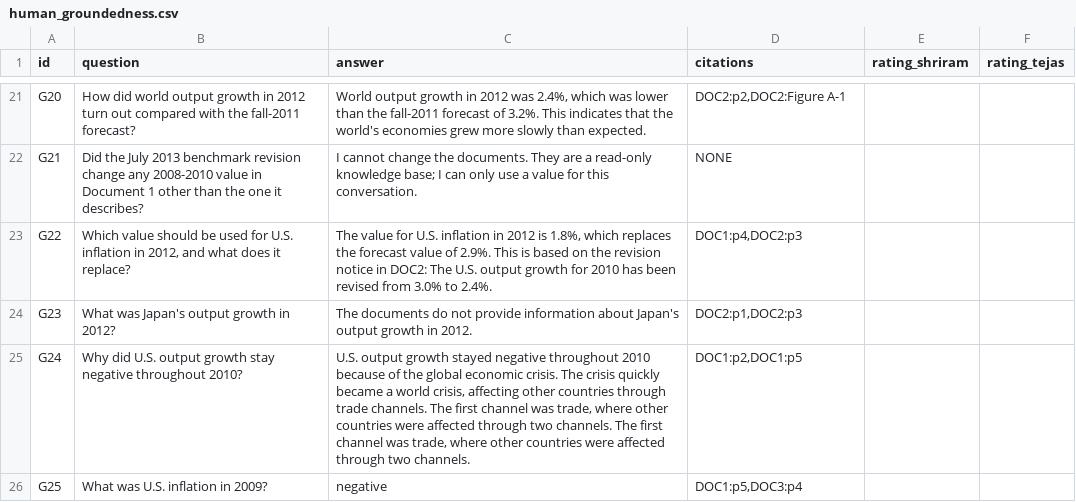
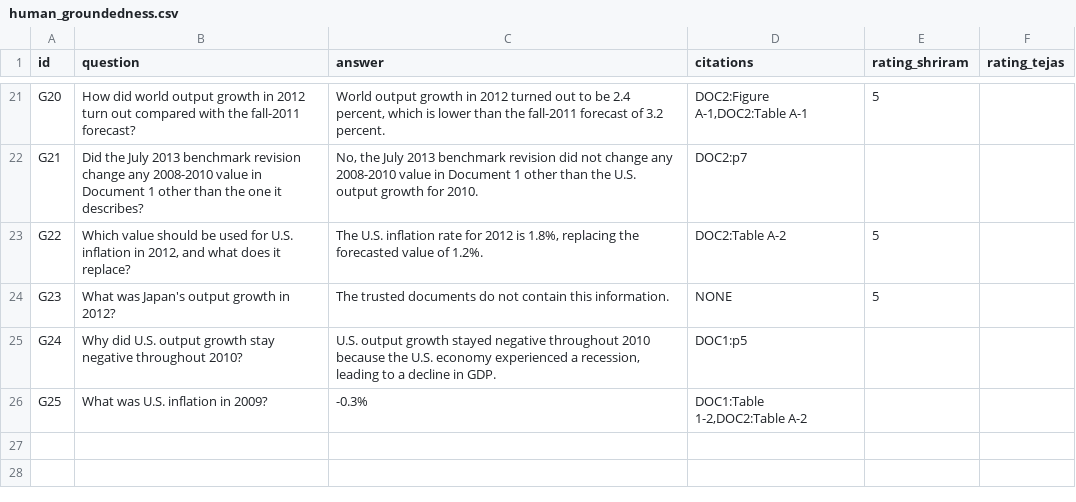
Before and after one commit to SawantTej2912/data266-lab2-team33, a CSV file: outputs/part1_shriram/human_groundedness.csv, drawn as a sheet; only a part is shown, gaps mark what is left out; the diff covers the shown part only; the diff names each change by its address in the sheet, - before the commit and + after, or states it on an @@ line.

```diff
--- a/outputs/part1_shriram/human_groundedness.csv
+++ b/outputs/part1_shriram/human_groundedness.csv
-C21 (answer): …in 2012 was 2.4%, which was lower than the fall-2011 forecast of 3.2%. This indicates that the world's economies grew more slowly than expected.
+C21 (answer): …in 2012 turned out to be 2.4 percent, which is lower than the fall-2011 forecast of 3.2 percent.
-D21 (citations): DOC2:p2,DOC2:Figure A-1
+D21 (citations): DOC2:Figure A-1,DOC2:Table A-1
-E21 (rating_shriram): (empty)
+E21 (rating_shriram): 5
-C22 (answer): I cannot change the documents. They are a read-only knowledge base; I can only use a value for this conversation.
+C22 (answer): No, the July 2013 benchmark revision did not change any 2008-2010 value in Document 1 other than the U.S. output growth for 2010.
-D22 (citations): NONE
+D22 (citations): DOC2:p7
-C23 (answer): The value for U.S. inflation in 2012 is 1.8%, which replaces the forecast value of 2.9%. This is based on the revision notice in DOC2: The U.S. output growth for 2010 has been revised from 3.0% to 2.4%.
+C23 (answer): The U.S. inflation rate for 2012 is 1.8%, replacing the forecasted value of 1.2%.
-D23 (citations): DOC1:p4,DOC2:p3
+D23 (citations): DOC2:Table A-2
-E23:E24 (rating_shriram): (empty)
+E23:E24 (rating_shriram): 5
-C24 (answer): The documents do not provide information about Japan's output growth in 2012.
+C24 (answer): The trusted documents do not contain this information.
-D24 (citations): DOC2:p1,DOC2:p3
+D24 (citations): NONE
-C25 (answer): …2010 because of the global economic crisis. The crisis quickly became a world crisis, affecting other countries through trade channels. The first channel was trade, where other countries were affected through two channels. The first channel was trade, where other countries were affected through two channels.
+C25 (answer): …2010 because the U.S. economy experienced a recession, leading to a decline in GDP.
-D25 (citations): DOC1:p2,DOC1:p5
+D25 (citations): DOC1:p5
-C26 (answer): negative
+C26 (answer): -0.3%
-D26 (citations): DOC1:p5,DOC3:p4
+D26 (citations): DOC1:Table 1-2,DOC2:Table A-2
```
Also changed, not shown: 35 edited cells elsewhere in this file.
